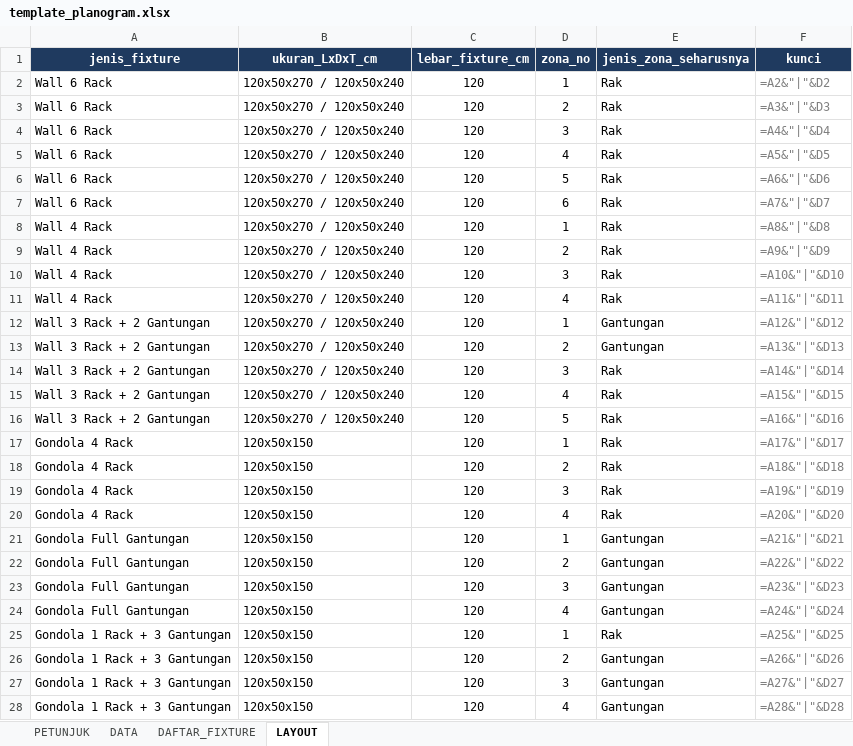
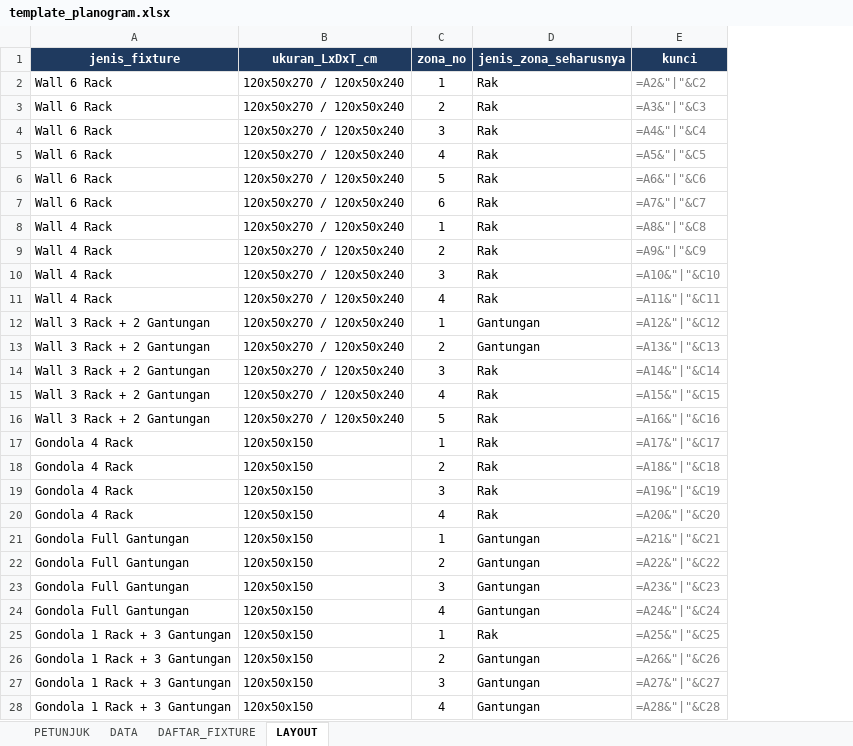
Before and after one commit to eriehermawan-hci/Testing-Erie, an Excel workbook: template_planogram.xlsx, sheet LAYOUT, drawn as a sheet; only a part is shown; values as stored, in another font and other column widths than the file's, no borders; formulas without a stored value are shown as written; removed rows and columns are numbered as before the commit, all else as after; the diff covers the shown part only; the diff names each change by its address in the sheet, - before the commit and + after, or states it on an @@ line.

```diff
--- a/template_planogram.xlsx (sheet LAYOUT)
+++ b/template_planogram.xlsx (sheet LAYOUT)
-column C (lebar_fixture_cm), rows 2-28: all 120
-E2 (kunci): =A2&"|"&D2
+E2 (kunci): =A2&"|"&C2
-E3 (kunci): =A3&"|"&D3
+E3 (kunci): =A3&"|"&C3
-E4 (kunci): =A4&"|"&D4
+E4 (kunci): =A4&"|"&C4
-E5 (kunci): =A5&"|"&D5
+E5 (kunci): =A5&"|"&C5
-E6 (kunci): =A6&"|"&D6
+E6 (kunci): =A6&"|"&C6
-E7 (kunci): =A7&"|"&D7
+E7 (kunci): =A7&"|"&C7
-E8 (kunci): =A8&"|"&D8
+E8 (kunci): =A8&"|"&C8
-E9 (kunci): =A9&"|"&D9
+E9 (kunci): =A9&"|"&C9
-E10 (kunci): =A10&"|"&D10
+E10 (kunci): =A10&"|"&C10
-E11 (kunci): =A11&"|"&D11
+E11 (kunci): =A11&"|"&C11
-E12 (kunci): =A12&"|"&D12
+E12 (kunci): =A12&"|"&C12
-E13 (kunci): =A13&"|"&D13
+E13 (kunci): =A13&"|"&C13
-E14 (kunci): =A14&"|"&D14
+E14 (kunci): =A14&"|"&C14
-E15 (kunci): =A15&"|"&D15
+E15 (kunci): =A15&"|"&C15
-E16 (kunci): =A16&"|"&D16
+E16 (kunci): =A16&"|"&C16
-E17 (kunci): =A17&"|"&D17
+E17 (kunci): =A17&"|"&C17
-E18 (kunci): =A18&"|"&D18
+E18 (kunci): =A18&"|"&C18
-E19 (kunci): =A19&"|"&D19
+E19 (kunci): =A19&"|"&C19
-E20 (kunci): =A20&"|"&D20
+E20 (kunci): =A20&"|"&C20
-E21 (kunci): =A21&"|"&D21
+E21 (kunci): =A21&"|"&C21
-E22 (kunci): =A22&"|"&D22
+E22 (kunci): =A22&"|"&C22
-E23 (kunci): =A23&"|"&D23
+E23 (kunci): =A23&"|"&C23
-E24 (kunci): =A24&"|"&D24
+E24 (kunci): =A24&"|"&C24
-E25 (kunci): =A25&"|"&D25
+E25 (kunci): =A25&"|"&C25
-E26 (kunci): =A26&"|"&D26
+E26 (kunci): =A26&"|"&C26
-E27 (kunci): =A27&"|"&D27
+E27 (kunci): =A27&"|"&C27
-E28 (kunci): =A28&"|"&D28
+E28 (kunci): =A28&"|"&C28
```
Also changed, not shown: 5 edited cells elsewhere in this sheet, sheet DATA, sheet PETUNJUK, sheet DAFTAR_FIXTURE, 1 other file.
